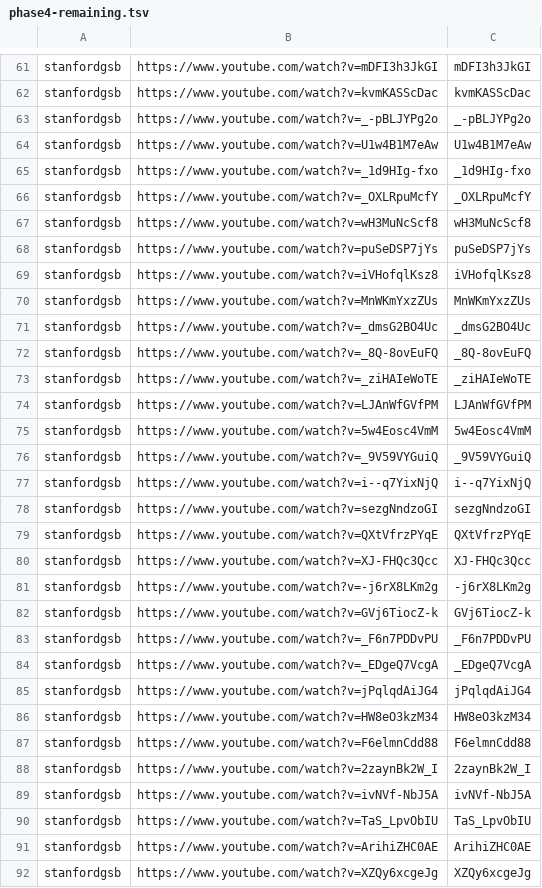
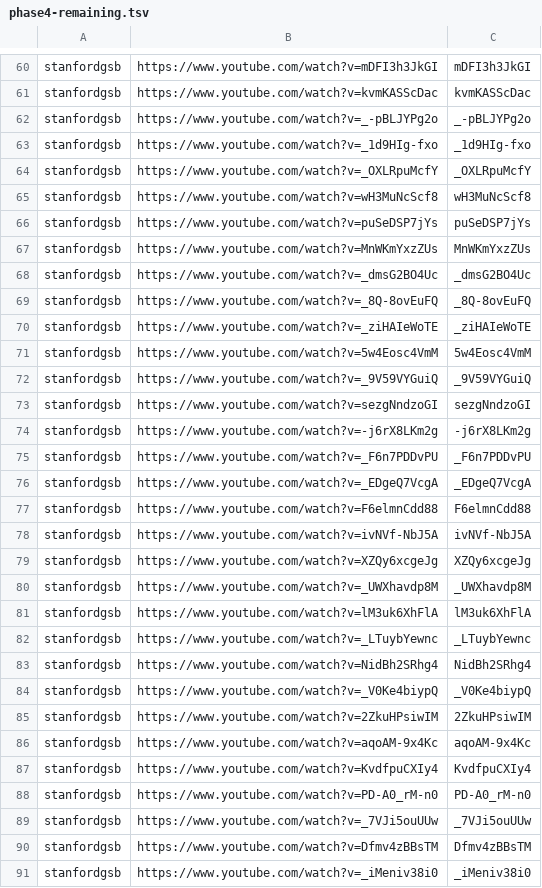
Before and after one commit to tech-nirmata/yt-deep-knowledge-distributed, a TSV file: queue/phase4-remaining.tsv, drawn as a sheet; only a part is shown, gaps mark what is left out; the shorter side is filled out with more unchanged rows; the diff covers the shown part only.

Commit message:
Fix dupe waste: 12h cron + concurrency group (was 82% dupes from overlapping 6h runs). Queue refreshed to 4729 done.

```diff
--- a/queue/phase4-remaining.tsv
+++ b/queue/phase4-remaining.tsv
@@ -63,3 +62,2 @@ stanfordgsb	https://www.youtube.com/watch?v=kvmKASScDac	kvmKASScDac
 stanfordgsb	https://www.youtube.com/watch?v=_-pBLJYPg2o	_-pBLJYPg2o
-stanfordgsb	https://www.youtube.com/watch?v=U1w4B1M7eAw	U1w4B1M7eAw
 stanfordgsb	https://www.youtube.com/watch?v=_1d9HIg-fxo	_1d9HIg-fxo
@@ -68,3 +66,2 @@ stanfordgsb	https://www.youtube.com/watch?v=wH3MuNcScf8	wH3MuNcScf8
 stanfordgsb	https://www.youtube.com/watch?v=puSeDSP7jYs	puSeDSP7jYs
-stanfordgsb	https://www.youtube.com/watch?v=iVHofqlKsz8	iVHofqlKsz8
 stanfordgsb	https://www.youtube.com/watch?v=MnWKmYxzZUs	MnWKmYxzZUs
@@ -73,20 +70,10 @@ stanfordgsb	https://www.youtube.com/watch?v=_8Q-8ovEuFQ	_8Q-8ovEuFQ
 stanfordgsb	https://www.youtube.com/watch?v=_ziHAIeWoTE	_ziHAIeWoTE
-stanfordgsb	https://www.youtube.com/watch?v=LJAnWfGVfPM	LJAnWfGVfPM
 stanfordgsb	https://www.youtube.com/watch?v=5w4Eosc4VmM	5w4Eosc4VmM
 stanfordgsb	https://www.youtube.com/watch?v=_9V59VYGuiQ	_9V59VYGuiQ
-stanfordgsb	https://www.youtube.com/watch?v=i--q7YixNjQ	i--q7YixNjQ
 stanfordgsb	https://www.youtube.com/watch?v=sezgNndzoGI	sezgNndzoGI
-stanfordgsb	https://www.youtube.com/watch?v=QXtVfrzPYqE	QXtVfrzPYqE
-stanfordgsb	https://www.youtube.com/watch?v=XJ-FHQc3Qcc	XJ-FHQc3Qcc
 stanfordgsb	https://www.youtube.com/watch?v=-j6rX8LKm2g	-j6rX8LKm2g
-stanfordgsb	https://www.youtube.com/watch?v=GVj6TiocZ-k	GVj6TiocZ-k
 stanfordgsb	https://www.youtube.com/watch?v=_F6n7PDDvPU	_F6n7PDDvPU
 stanfordgsb	https://www.youtube.com/watch?v=_EDgeQ7VcgA	_EDgeQ7VcgA
-stanfordgsb	https://www.youtube.com/watch?v=jPqlqdAiJG4	jPqlqdAiJG4
-stanfordgsb	https://www.youtube.com/watch?v=HW8eO3kzM34	HW8eO3kzM34
 stanfordgsb	https://www.youtube.com/watch?v=F6elmnCdd88	F6elmnCdd88
-stanfordgsb	https://www.youtube.com/watch?v=2zaynBk2W_I	2zaynBk2W_I
 stanfordgsb	https://www.youtube.com/watch?v=ivNVf-NbJ5A	ivNVf-NbJ5A
-stanfordgsb	https://www.youtube.com/watch?v=TaS_LpvObIU	TaS_LpvObIU
-stanfordgsb	https://www.youtube.com/watch?v=ArihiZHC0AE	ArihiZHC0AE
 stanfordgsb	https://www.youtube.com/watch?v=XZQy6xcgeJg	XZQy6xcgeJg
```
Also changed, not shown: 44 removed rows elsewhere in this file, 1 other file.
